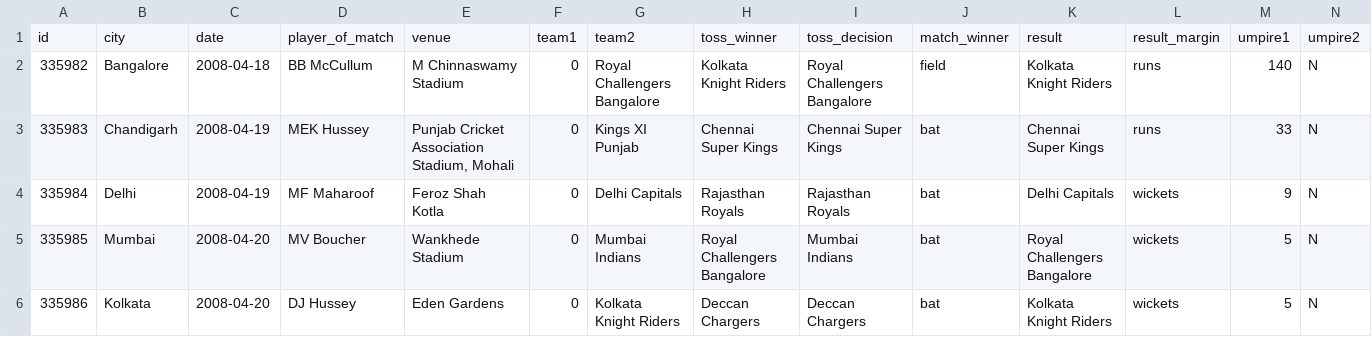
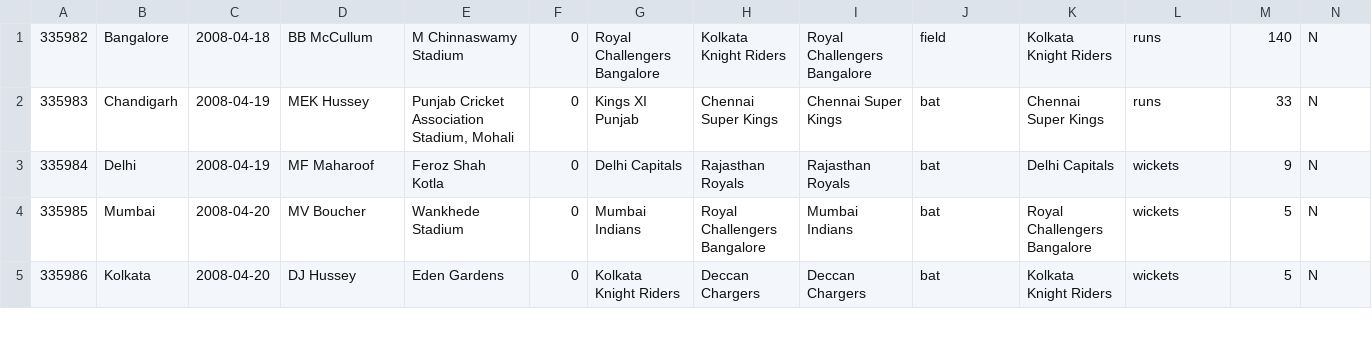
Before and after one commit to migano85/ipl-dashboard, a CSV file: src/main/resources/match-data.csv, drawn as a sheet; only a part is shown; rows hold the shown columns only; the diff names each change by its address in the sheet, - before the commit and + after, or states it on an @@ line.

Commit message:
Update match-data.csv

```diff
--- a/src/main/resources/match-data.csv
+++ b/src/main/resources/match-data.csv
-row 1: id | city | date | player_of_match | venue | team1 | team2 | toss_winner | toss_decision | match_winner | result | result_margin | umpire1 | umpire2
```
